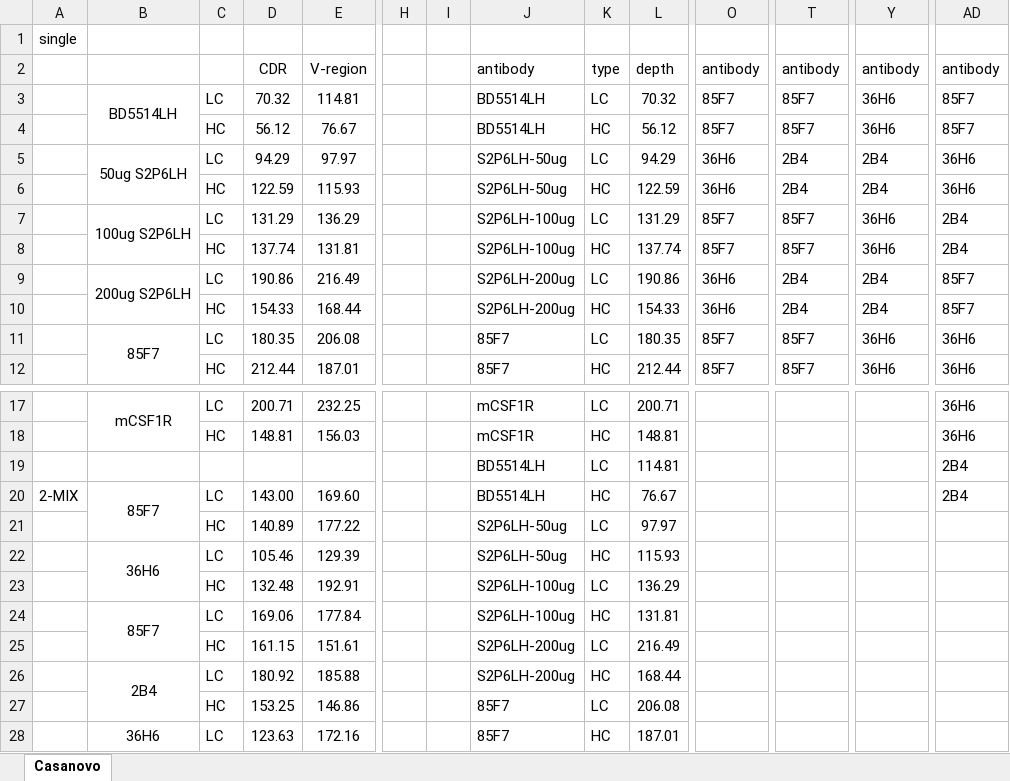
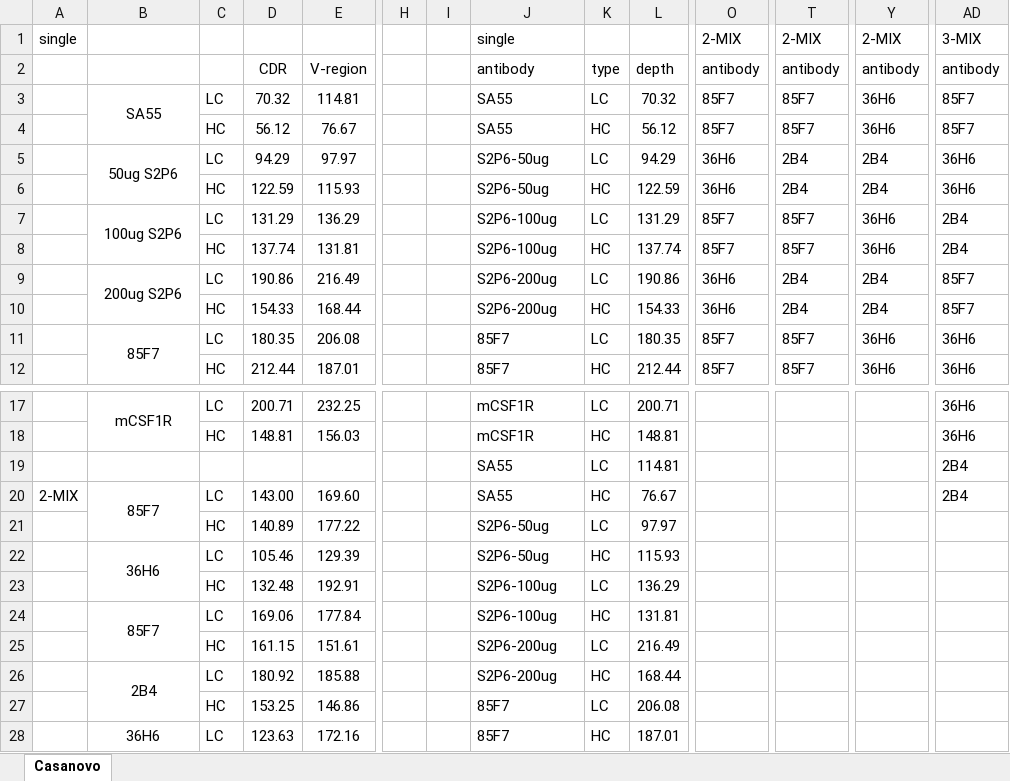
Before and after one commit to biocc/SP-MEGD_Fusion, an Excel workbook: Summary/Depth.xlsx, sheet Casanovo, drawn as a sheet; only a part is shown, gaps mark what is left out; values as stored, in another font and other column widths than the file's, no borders; removed rows and columns are numbered as before the commit, all else as after; rows hold the shown columns only; the diff covers the shown part only; the diff names each change by its address in the sheet, - before the commit and + after, or states it on an @@ line.

Commit message:
Add files via upload

```diff
--- a/Summary/Depth.xlsx (sheet Casanovo)
+++ b/Summary/Depth.xlsx (sheet Casanovo)
-row 1: single
+row 1: single |  |  |  |  |  |  | single |  |  | 2-MIX | 2-MIX | 2-MIX | 3-MIX
-B3: BD5514LH
+B3: SA55
-J3:J4: BD5514LH
+J3:J4: SA55
-B5: 50ug S2P6LH
+B5: 50ug S2P6
-J5:J6: S2P6LH-50ug
+J5:J6: S2P6-50ug
-B7: 100ug S2P6LH
+B7: 100ug S2P6
-J7:J8: S2P6LH-100ug
+J7:J8: S2P6-100ug
-B9: 200ug S2P6LH
+B9: 200ug S2P6
-J9:J10: S2P6LH-200ug
+J9:J10: S2P6-200ug
-J19:J20: BD5514LH
+J19:J20: SA55
-J21:J22: S2P6LH-50ug
+J21:J22: S2P6-50ug
-J23:J24: S2P6LH-100ug
+J23:J24: S2P6-100ug
-J25:J26: S2P6LH-200ug
+J25:J26: S2P6-200ug
```
Also changed, not shown: 8 edited cells elsewhere in this sheet.
